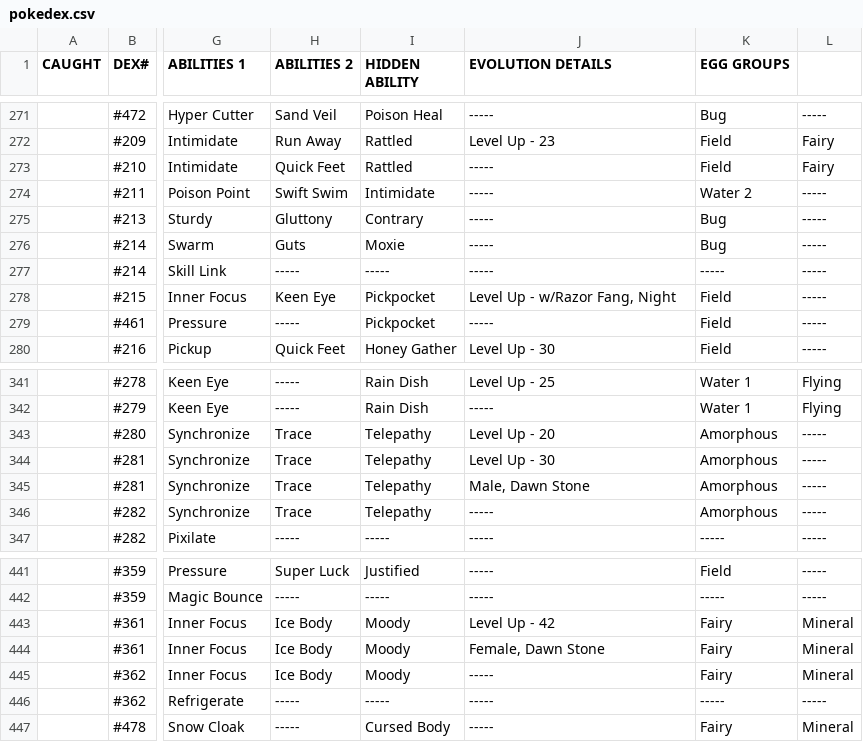
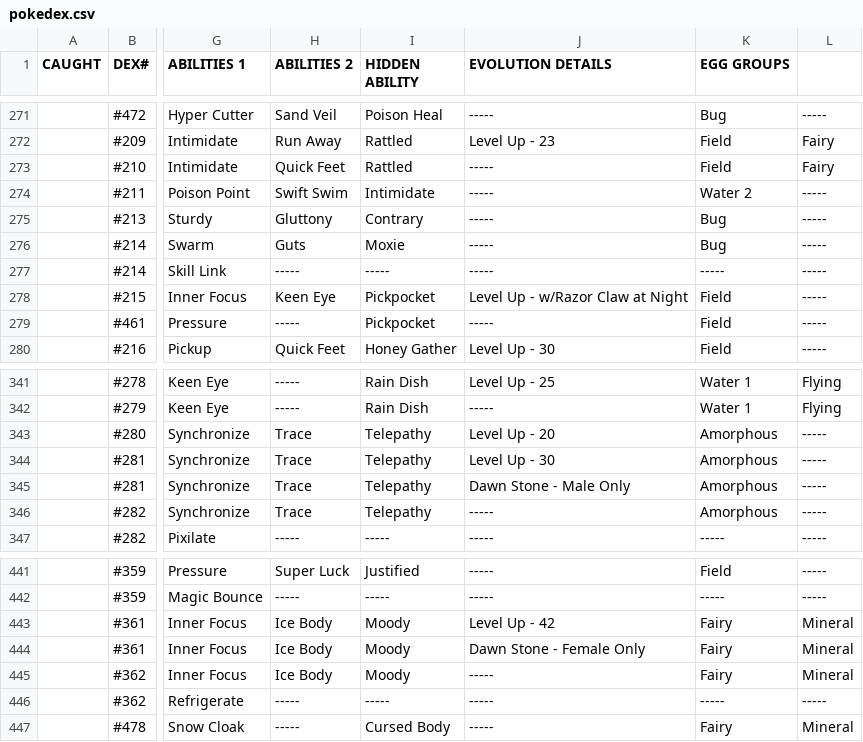
Before and after one commit to bonadawg/pokedex, a CSV file: pokedex.csv, drawn as a sheet; only a part is shown, gaps mark what is left out; the diff covers the shown part only; the diff names each change by its address in the sheet, - before the commit and + after, or states it on an @@ line.

Commit message:
updated with correct values

```diff
--- a/pokedex.csv
+++ b/pokedex.csv
-J278 (EVOLUTION DETAILS): Level Up - w/Razor Fang, Night
+J278 (EVOLUTION DETAILS): Level Up - w/Razor Claw at Night
-J345 (EVOLUTION DETAILS): Male, Dawn Stone
+J345 (EVOLUTION DETAILS): Dawn Stone - Male Only
-J444 (EVOLUTION DETAILS): Female, Dawn Stone
+J444 (EVOLUTION DETAILS): Dawn Stone - Female Only
```
Also changed, not shown: 14 edited cells elsewhere in this file.
